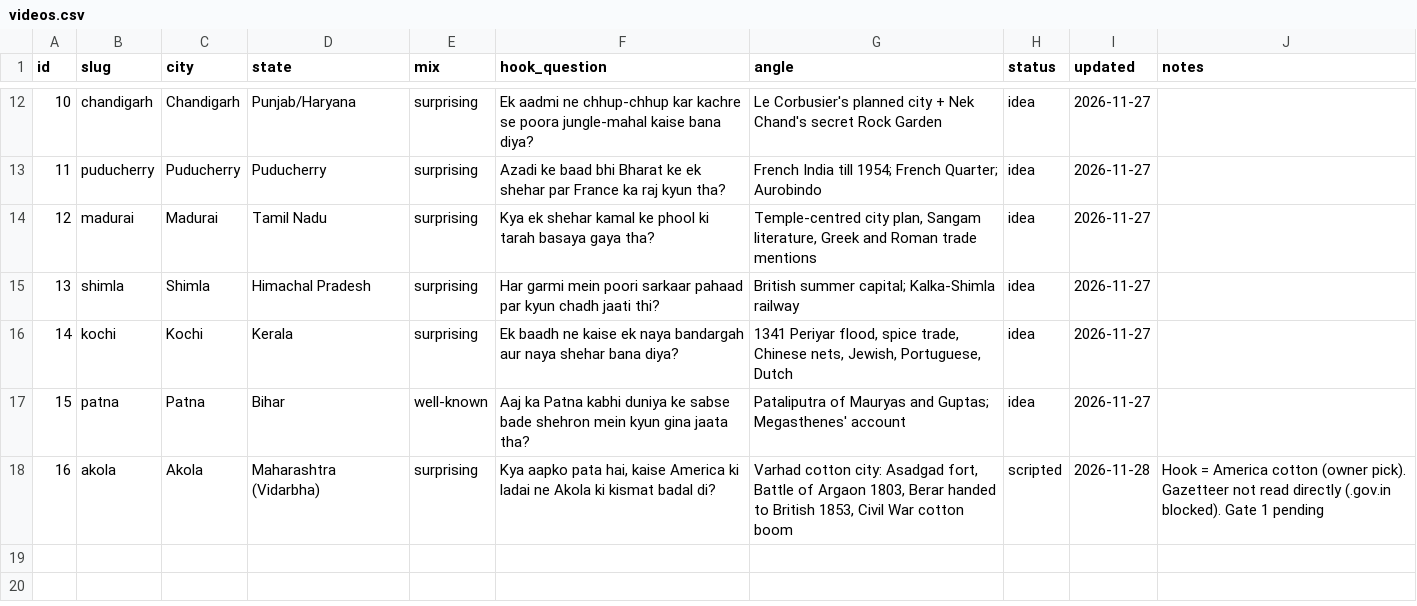
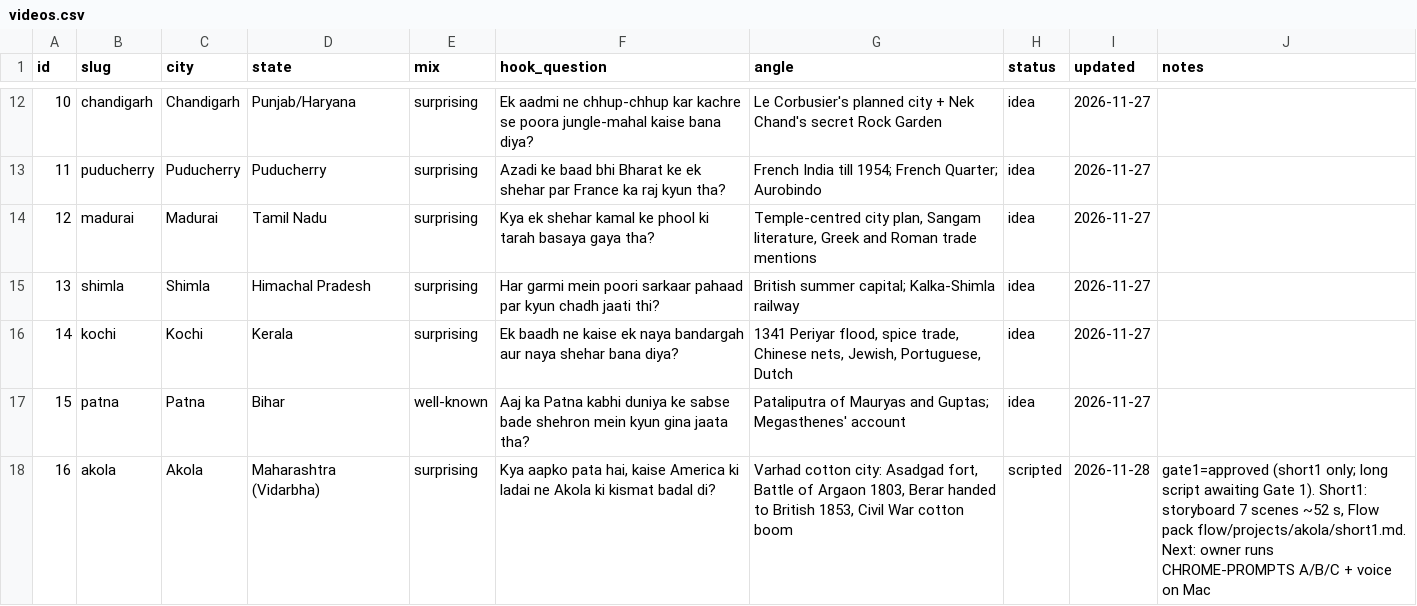
Before and after one commit to ChikhalkarS/epoch-archives, a CSV file: tracker/videos.csv, drawn as a sheet; only a part is shown, gaps mark what is left out.

```diff
--- a/tracker/videos.csv
+++ b/tracker/videos.csv
@@ -17,2 +17,2 @@ id,slug,city,state,mix,hook_question,angle,status,updated,notes
 15,patna,Patna,Bihar,well-known,Aaj ka Patna kabhi duniya ke sabse bade shehron mein kyun gina jaata tha?,Pataliputra of Mauryas and Guptas; Megasthenes' account,idea,2026-11-27,
-16,akola,Akola,Maharashtra (Vidarbha),surprising,"Kya aapko pata hai, kaise America ki ladai ne Akola ki kismat badal di?","Varhad cotton city: Asadgad fort, Battle of Argaon 1803, Berar handed to British 1853, Civil War cotton boom",scripted,2026-11-28,Hook = America cotton (owner pick). Gazetteer not read directly (.gov.in blocked). Gate 1 pending
+16,akola,Akola,Maharashtra (Vidarbha),surprising,"Kya aapko pata hai, kaise America ki ladai ne Akola ki kismat badal di?","Varhad cotton city: Asadgad fort, Battle of Argaon 1803, Berar handed to British 1853, Civil War cotton boom",scripted,2026-11-28,"gate1=approved (short1 only; long script awaiting Gate 1). Short1: storyboard 7 scenes ~52 s, Flow pack flow/projects/akola/short1.md. Next: owner runs CHROME-PROMPTS A/B/C + voice on Mac"
```
Also changed, not shown: 5 other files.
